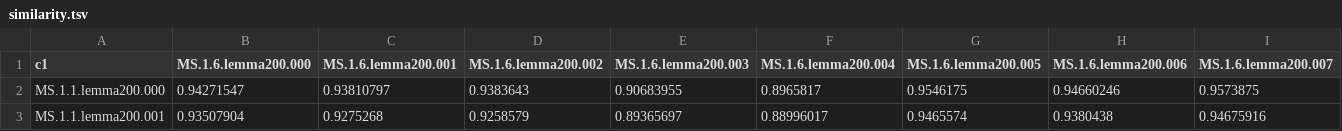
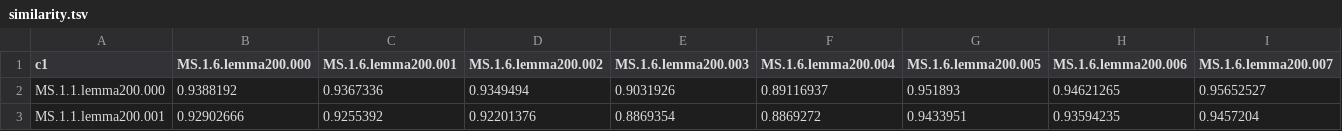
Before and after one commit to ykyogoku/Amano2, a TSV file: output/word2vec/lemma200/MS.1.1-MS.1.6/similarity.tsv, drawn as a sheet; only a part is shown; the diff covers the shown part only; the diff names each change by its address in the sheet, - before the commit and + after, or states it on an @@ line.

```diff
--- a/output/word2vec/lemma200/MS.1.1-MS.1.6/similarity.tsv
+++ b/output/word2vec/lemma200/MS.1.1-MS.1.6/similarity.tsv
-B2 (MS.1.6.lemma200.000): 0.94271547
+B2 (MS.1.6.lemma200.000): 0.9388192
-C2 (MS.1.6.lemma200.001): 0.93810797
+C2 (MS.1.6.lemma200.001): 0.9367336
-D2 (MS.1.6.lemma200.002): 0.9383643
+D2 (MS.1.6.lemma200.002): 0.9349494
-E2 (MS.1.6.lemma200.003): 0.90683955
+E2 (MS.1.6.lemma200.003): 0.9031926
-F2 (MS.1.6.lemma200.004): 0.8965817
+F2 (MS.1.6.lemma200.004): 0.89116937
-G2 (MS.1.6.lemma200.005): 0.9546175
+G2 (MS.1.6.lemma200.005): 0.951893
-H2 (MS.1.6.lemma200.006): 0.94660246
+H2 (MS.1.6.lemma200.006): 0.94621265
-I2 (MS.1.6.lemma200.007): 0.9573875
+I2 (MS.1.6.lemma200.007): 0.95652527
-B3 (MS.1.6.lemma200.000): 0.93507904
+B3 (MS.1.6.lemma200.000): 0.92902666
-C3 (MS.1.6.lemma200.001): 0.9275268
+C3 (MS.1.6.lemma200.001): 0.9255392
-D3 (MS.1.6.lemma200.002): 0.9258579
+D3 (MS.1.6.lemma200.002): 0.92201376
-E3 (MS.1.6.lemma200.003): 0.89365697
+E3 (MS.1.6.lemma200.003): 0.8869354
-F3 (MS.1.6.lemma200.004): 0.88996017
+F3 (MS.1.6.lemma200.004): 0.8869272
-G3 (MS.1.6.lemma200.005): 0.9465574
+G3 (MS.1.6.lemma200.005): 0.9433951
-H3 (MS.1.6.lemma200.006): 0.9380438
+H3 (MS.1.6.lemma200.006): 0.93594235
-I3 (MS.1.6.lemma200.007): 0.94675916
+I3 (MS.1.6.lemma200.007): 0.9457204
```
Also changed, not shown: 98 edited cells elsewhere in this file, output/word2vec/lemma20/MS.1.6-MS.1.7/similarity.tsv, output/word2vec/lemma20/MS.1.7-KS.9.1/similarity.tsv, 48 other files.
